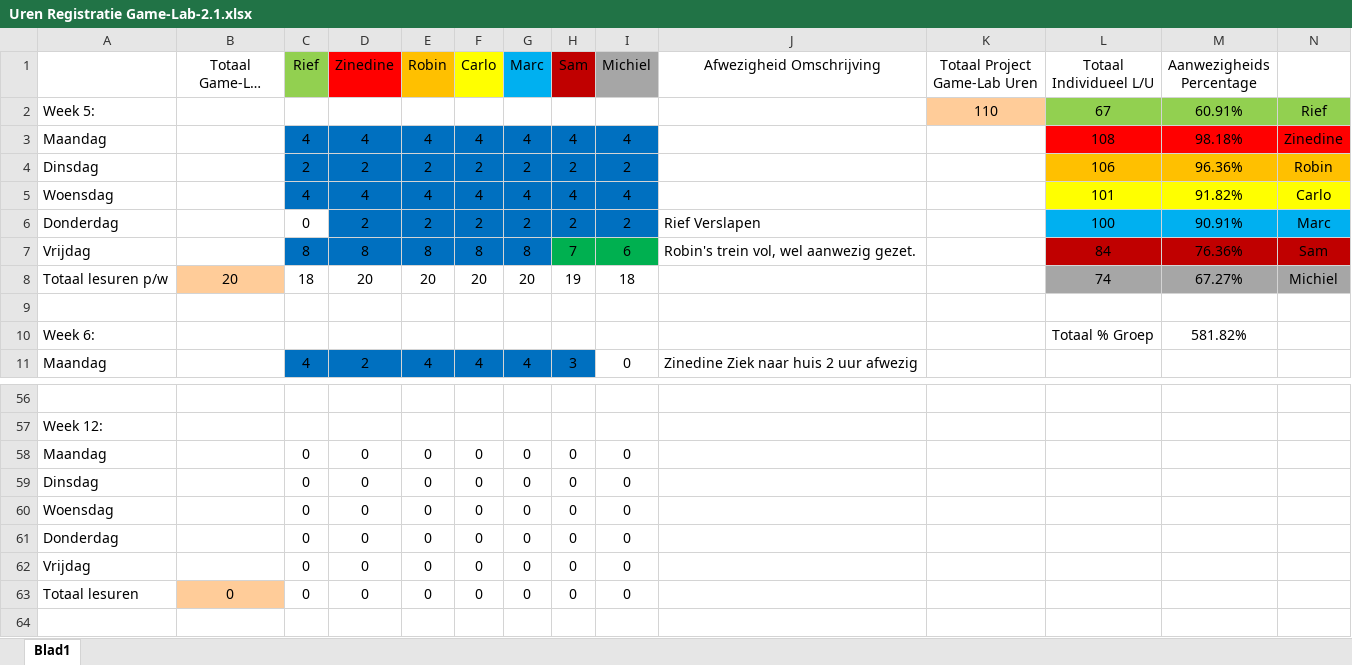
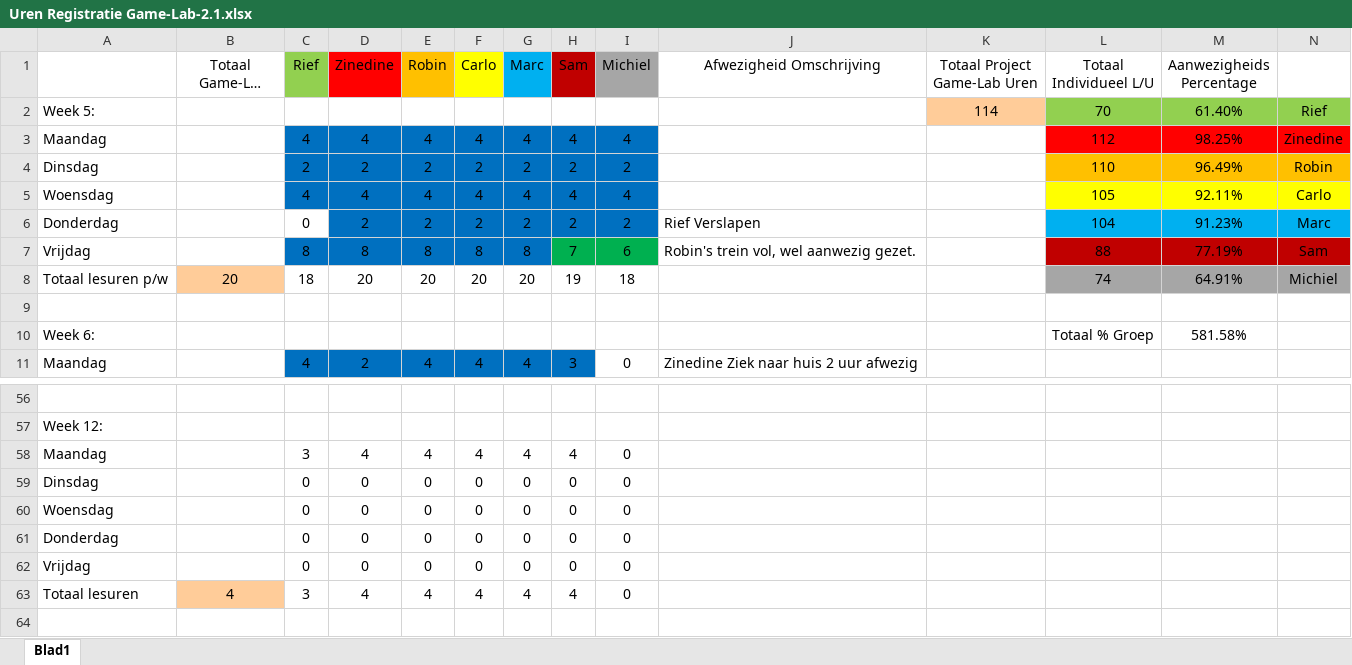
Before and after one commit to ryuiji/FPS, an Excel workbook: Algemeen/Uren Registratie Game-Lab-2.1.xlsx, sheet Blad1, drawn as a sheet; only a part is shown, gaps mark what is left out; long unchanged cells end in …; values as stored, in another font and other column widths than the file's, no borders; removed rows and columns are numbered as before the commit, all else as after; the diff names each change by its address in the sheet, - before the commit and + after, or states it on an @@ line.

Commit message:
Uren registratie

```diff
--- a/Algemeen/Uren Registratie Game-Lab-2.1.xlsx (sheet Blad1)
+++ b/Algemeen/Uren Registratie Game-Lab-2.1.xlsx (sheet Blad1)
-K2 (Totaal Project Game-Lab Uren): 110
+K2 (Totaal Project Game-Lab Uren): 114
-L2 (Totaal Individueel L/U): 67
+L2 (Totaal Individueel L/U): 70
-M2 (Aanwezigheids Percentage): 60.91%
+M2 (Aanwezigheids Percentage): 61.40%
-L3 (Totaal Individueel L/U): 108
+L3 (Totaal Individueel L/U): 112
-M3 (Aanwezigheids Percentage): 98.18%
+M3 (Aanwezigheids Percentage): 98.25%
-L4 (Totaal Individueel L/U): 106
+L4 (Totaal Individueel L/U): 110
-M4 (Aanwezigheids Percentage): 96.36%
+M4 (Aanwezigheids Percentage): 96.49%
-L5 (Totaal Individueel L/U): 101
+L5 (Totaal Individueel L/U): 105
-M5 (Aanwezigheids Percentage): 91.82%
+M5 (Aanwezigheids Percentage): 92.11%
-L6 (Totaal Individueel L/U): 100
+L6 (Totaal Individueel L/U): 104
-M6 (Aanwezigheids Percentage): 90.91%
+M6 (Aanwezigheids Percentage): 91.23%
-L7 (Totaal Individueel L/U): 84
+L7 (Totaal Individueel L/U): 88
-M7 (Aanwezigheids Percentage): 76.36%
+M7 (Aanwezigheids Percentage): 77.19%
-M8 (Aanwezigheids Percentage): 67.27%
+M8 (Aanwezigheids Percentage): 64.91%
-M10 (Aanwezigheids Percentage): 581.82%
+M10 (Aanwezigheids Percentage): 581.58%
-row 58: Maandag |  | 0 | 0 | 0 | 0 | 0 | 0 | 0
+row 58: Maandag |  | 3 | 4 | 4 | 4 | 4 | 4 | 0
-row 63: Totaal lesuren | 0 | 0 | 0 | 0 | 0 | 0 | 0 | 0
+row 63: Totaal lesuren | 4 | 3 | 4 | 4 | 4 | 4 | 4 | 0
```
